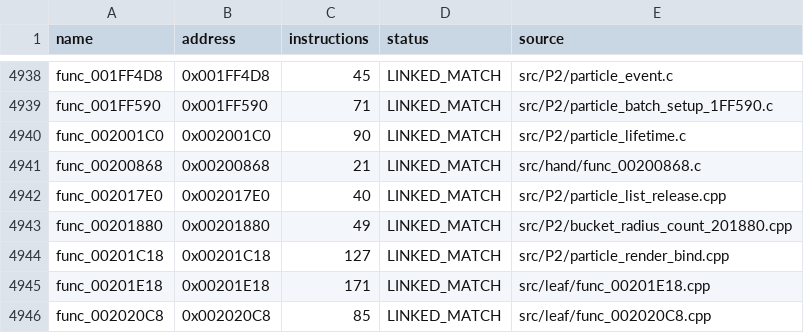
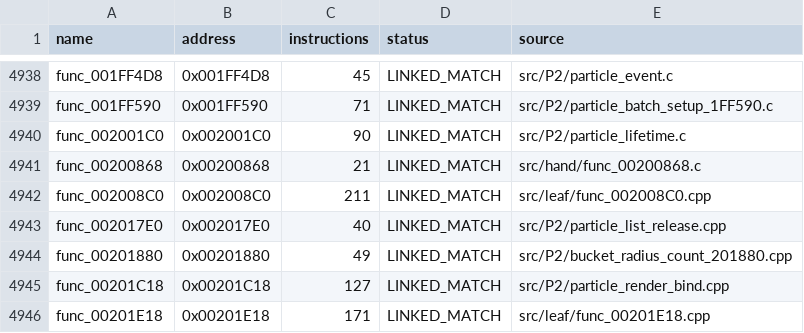
Before and after one commit to NaGaa95/sly3-decomp, a CSV file: config/matched.csv, drawn as a sheet; only a part is shown, gaps mark what is left out; the shorter side is filled out with more unchanged rows.

Commit message:
Match func_002008C0 (7,741 matched)

```diff
--- a/config/matched.csv
+++ b/config/matched.csv
@@ -4941,2 +4941,3 @@ func_002001C0,0x002001C0,90,LINKED_MATCH,src/P2/particle_lifetime.c
 func_00200868,0x00200868,21,LINKED_MATCH,src/hand/func_00200868.c
+func_002008C0,0x002008C0,211,LINKED_MATCH,src/leaf/func_002008C0.cpp
 func_002017E0,0x002017E0,40,LINKED_MATCH,src/P2/particle_list_release.cpp
```
Also changed, not shown: config/progress_history.csv, 2 other files.
